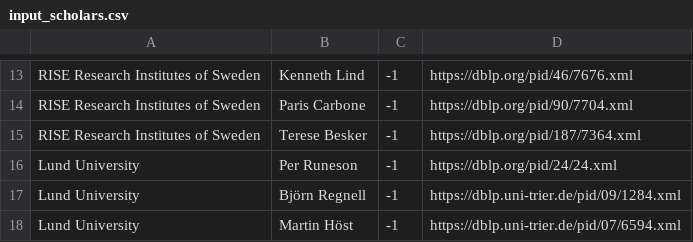
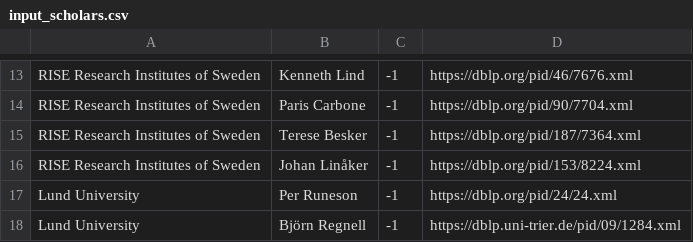
Before and after one commit to mrksbrg/SE-Achievements, a CSV file: input_scholars.csv, drawn as a sheet; only a part is shown, gaps mark what is left out; the shorter side is filled out with more unchanged rows; the diff names each change by its address in the sheet, - before the commit and + after, or states it on an @@ line.

Commit message:
Add Johan

```diff
--- a/input_scholars.csv
+++ b/input_scholars.csv
+row 16: RISE Research Institutes of Sweden | Johan Linåker | -1 | https://dblp.org/pid/153/8224.xml
```
